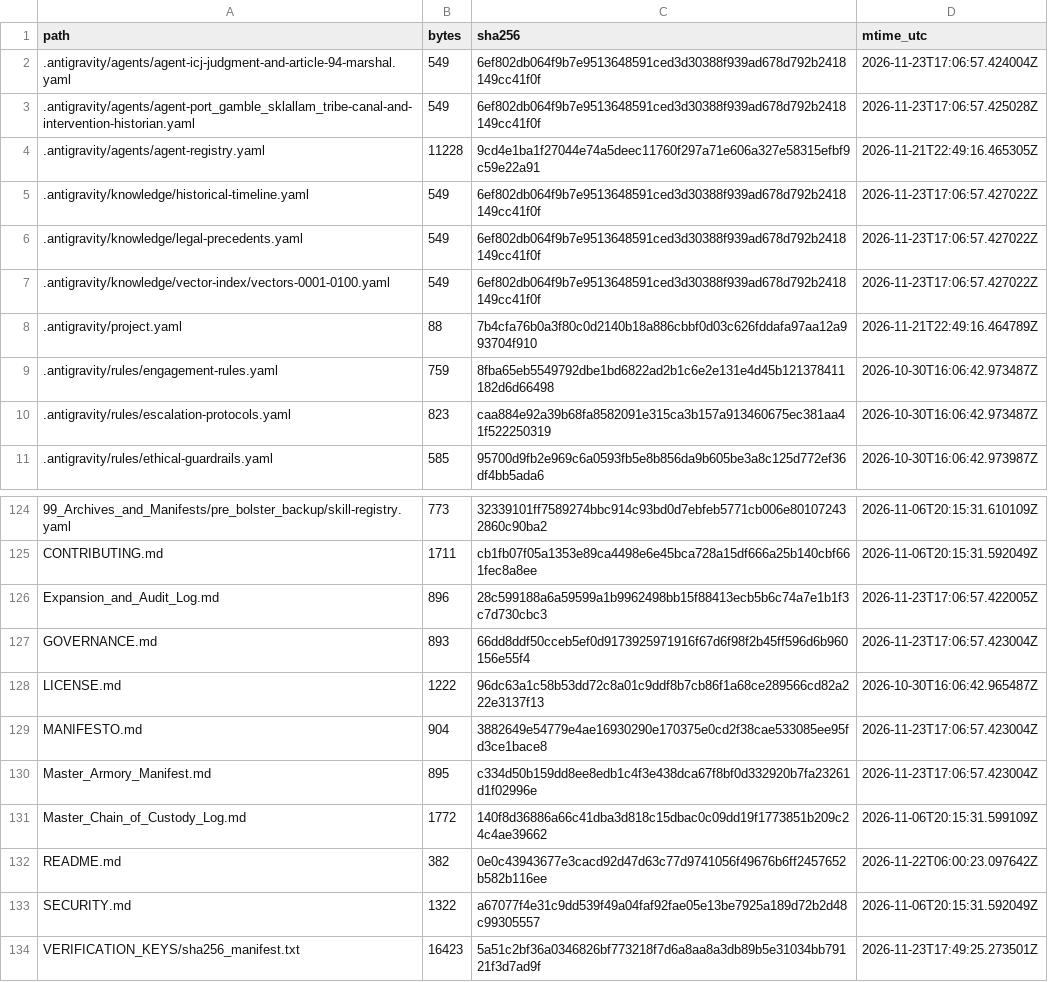
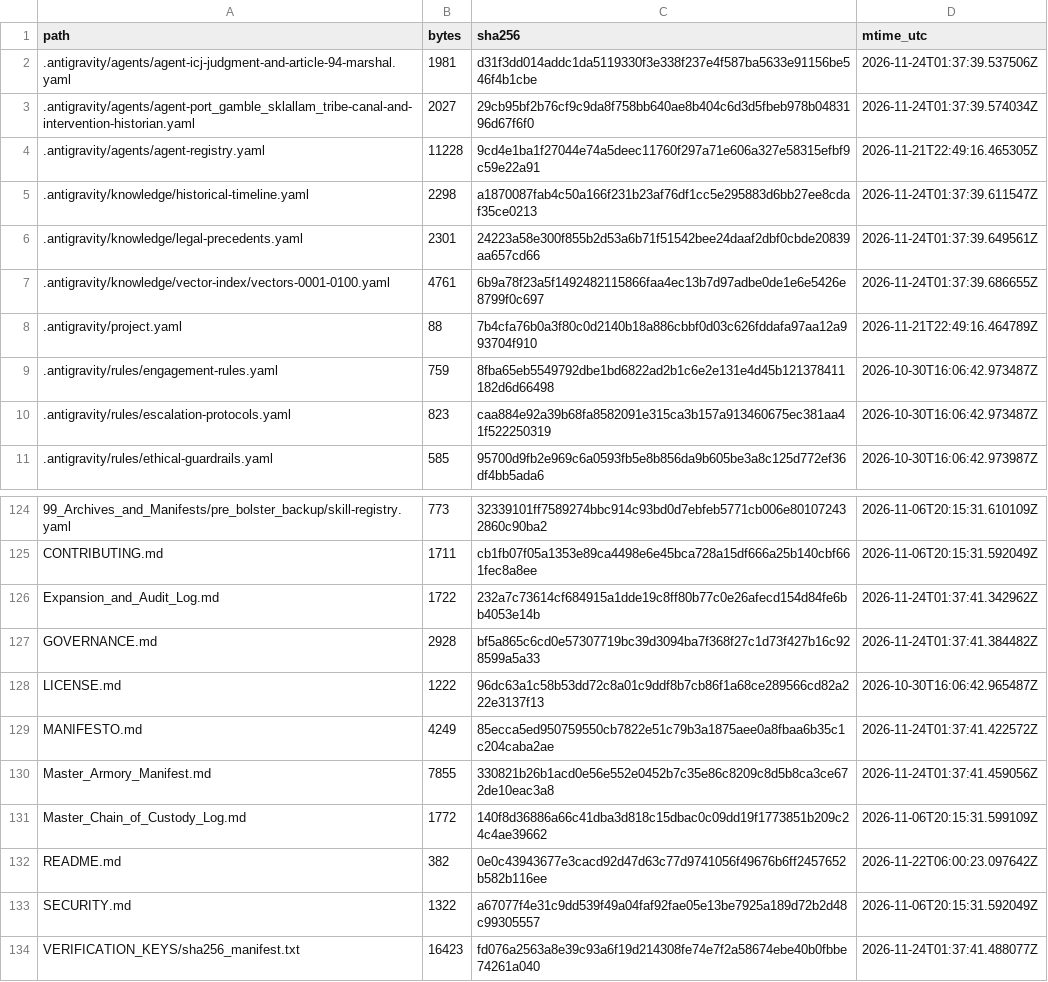
Before and after one commit to GlobalRestitutionAlliance/turtle-island-us-wa-port-gamble-sklallam-tribe-master-litigation, a CSV file: 99_Archives_and_Manifests/MANIFEST_SHA256.csv, drawn as a sheet; only a part is shown, gaps mark what is left out; the diff covers the shown part only.

```diff
--- a/99_Archives_and_Manifests/MANIFEST_SHA256.csv
+++ b/99_Archives_and_Manifests/MANIFEST_SHA256.csv
@@ -1,8 +1,8 @@
 path,bytes,sha256,mtime_utc
-.antigravity/agents/agent-icj-judgment-and-article-94-marshal.yaml,549,6ef802db064f9b7e9513648591ced3d30388f939ad678d792b2418149cc41f0f,2026-11-23T17:06:57.424004Z
-.antigravity/agents/agent-port_gamble_sklallam_tribe-canal-and-intervention-historian.yaml,549,6ef802db064f9b7e9513648591ced3d30388f939ad678d792b2418149cc41f0f,2026-11-23T17:06:57.425028Z
+.antigravity/agents/agent-icj-judgment-and-article-94-marshal.yaml,1981,d31f3dd014addc1da5119330f3e338f237e4f587ba5633e91156be546f4b1cbe,2026-11-24T01:37:39.537506Z
+.antigravity/agents/agent-port_gamble_sklallam_tribe-canal-and-intervention-historian.yaml,2027,29cb95bf2b76cf9c9da8f758bb640ae8b404c6d3d5fbeb978b0483196d67f6f0,2026-11-24T01:37:39.574034Z
 .antigravity/agents/agent-registry.yaml,11228,9cd4e1ba1f27044e74a5deec11760f297a71e606a327e58315efbf9c59e22a91,2026-11-21T22:49:16.465305Z
-.antigravity/knowledge/historical-timeline.yaml,549,6ef802db064f9b7e9513648591ced3d30388f939ad678d792b2418149cc41f0f,2026-11-23T17:06:57.427022Z
-.antigravity/knowledge/legal-precedents.yaml,549,6ef802db064f9b7e9513648591ced3d30388f939ad678d792b2418149cc41f0f,2026-11-23T17:06:57.427022Z
-.antigravity/knowledge/vector-index/vectors-0001-0100.yaml,549,6ef802db064f9b7e9513648591ced3d30388f939ad678d792b2418149cc41f0f,2026-11-23T17:06:57.427022Z
+.antigravity/knowledge/historical-timeline.yaml,2298,a1870087fab4c50a166f231b23af76df1cc5e295883d6bb27ee8cdaf35ce0213,2026-11-24T01:37:39.611547Z
+.antigravity/knowledge/legal-precedents.yaml,2301,24223a58e300f855b2d53a6b71f51542bee24daaf2dbf0cbde20839aa657cd66,2026-11-24T01:37:39.649561Z
+.antigravity/knowledge/vector-index/vectors-0001-0100.yaml,4761,6b9a78f23a5f1492482115866faa4ec13b7d97adbe0de1e6e5426e8799f0c697,2026-11-24T01:37:39.686655Z
 .antigravity/project.yaml,88,7b4cfa76b0a3f80c0d2140b18a886cbbf0d03c626fddafa97aa12a993704f910,2026-11-21T22:49:16.464789Z
@@ -125,7 +125,7 @@ path,bytes,sha256,mtime_utc
 CONTRIBUTING.md,1711,cb1fb07f05a1353e89ca4498e6e45bca728a15df666a25b140cbf661fec8a8ee,2026-11-06T20:15:31.592049Z
-Expansion_and_Audit_Log.md,896,28c599188a6a59599a1b9962498bb15f88413ecb5b6c74a7e1b1f3c7d730cbc3,2026-11-23T17:06:57.422005Z
-GOVERNANCE.md,893,66dd8ddf50cceb5ef0d9173925971916f67d6f98f2b45ff596d6b960156e55f4,2026-11-23T17:06:57.423004Z
+Expansion_and_Audit_Log.md,1722,232a7c73614cf684915a1dde19c8ff80b77c0e26afecd154d84fe6bb4053e14b,2026-11-24T01:37:41.342962Z
+GOVERNANCE.md,2928,bf5a865c6cd0e57307719bc39d3094ba7f368f27c1d73f427b16c928599a5a33,2026-11-24T01:37:41.384482Z
 LICENSE.md,1222,96dc63a1c58b53dd72c8a01c9ddf8b7cb86f1a68ce289566cd82a222e3137f13,2026-10-30T16:06:42.965487Z
-MANIFESTO.md,904,3882649e54779e4ae16930290e170375e0cd2f38cae533085ee95fd3ce1bace8,2026-11-23T17:06:57.423004Z
-Master_Armory_Manifest.md,895,c334d50b159dd8ee8edb1c4f3e438dca67f8bf0d332920b7fa23261d1f02996e,2026-11-23T17:06:57.423004Z
+MANIFESTO.md,4249,85ecca5ed950759550cb7822e51c79b3a1875aee0a8fbaa6b35c1c204caba2ae,2026-11-24T01:37:41.422572Z
+Master_Armory_Manifest.md,7855,330821b26b1acd0e56e552e0452b7c35e86c8209c8d5b8ca3ce672de10eac3a8,2026-11-24T01:37:41.459056Z
 Master_Chain_of_Custody_Log.md,1772,140f8d36886a66c41dba3d818c15dbac0c09dd19f1773851b209c24c4ae39662,2026-11-06T20:15:31.599109Z
@@ -133,2 +133,2 @@ README.md,382,0e0c43943677e3cacd92d47d63c77d9741056f49676b6ff2457652b582b116ee,2
 SECURITY.md,1322,a67077f4e31c9dd539f49a04faf92fae05e13be7925a189d72b2d48c99305557,2026-11-06T20:15:31.592049Z
-VERIFICATION_KEYS/sha256_manifest.txt,16423,5a51c2bf36a0346826bf773218f7d6a8aa8a3db89b5e31034bb79121f3d7ad9f,2026-11-23T17:49:25.273501Z
+VERIFICATION_KEYS/sha256_manifest.txt,16423,fd076a2563a8e39c93a6f19d214308fe74e7f2a58674ebe40b0fbbe74261a040,2026-11-24T01:37:41.488077Z
```
Also changed, not shown: 81 edited cells elsewhere in this file, 37 other files.
